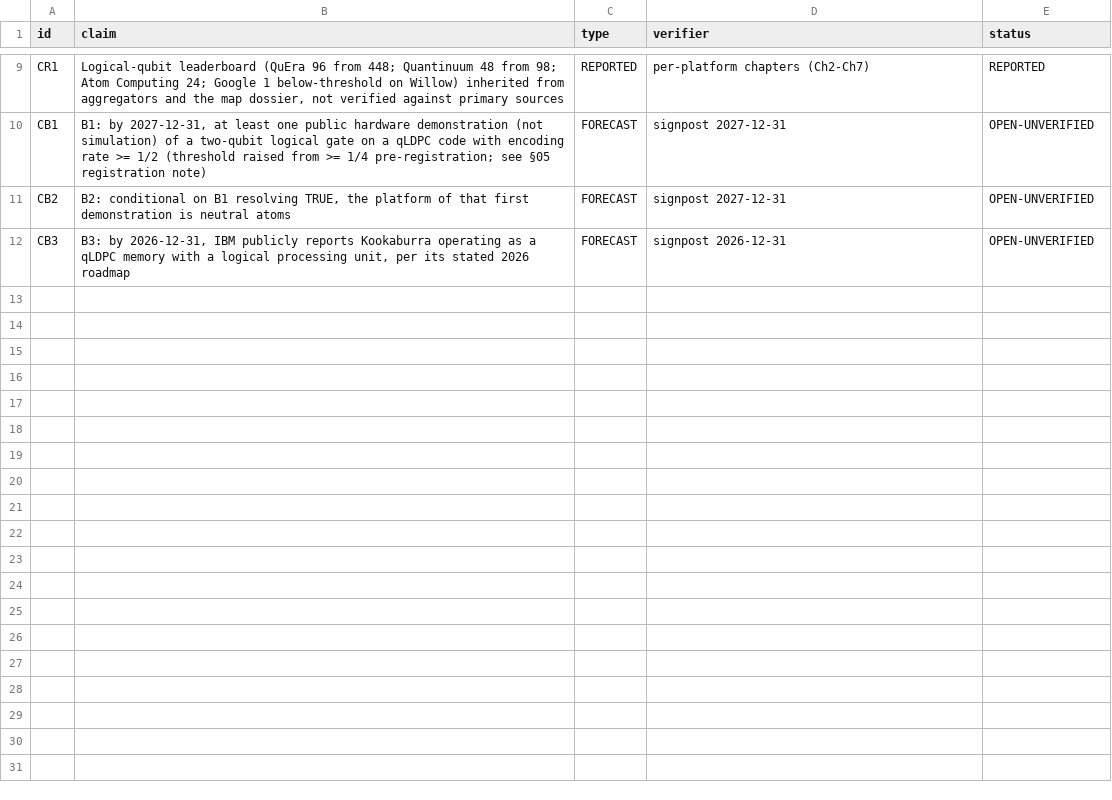
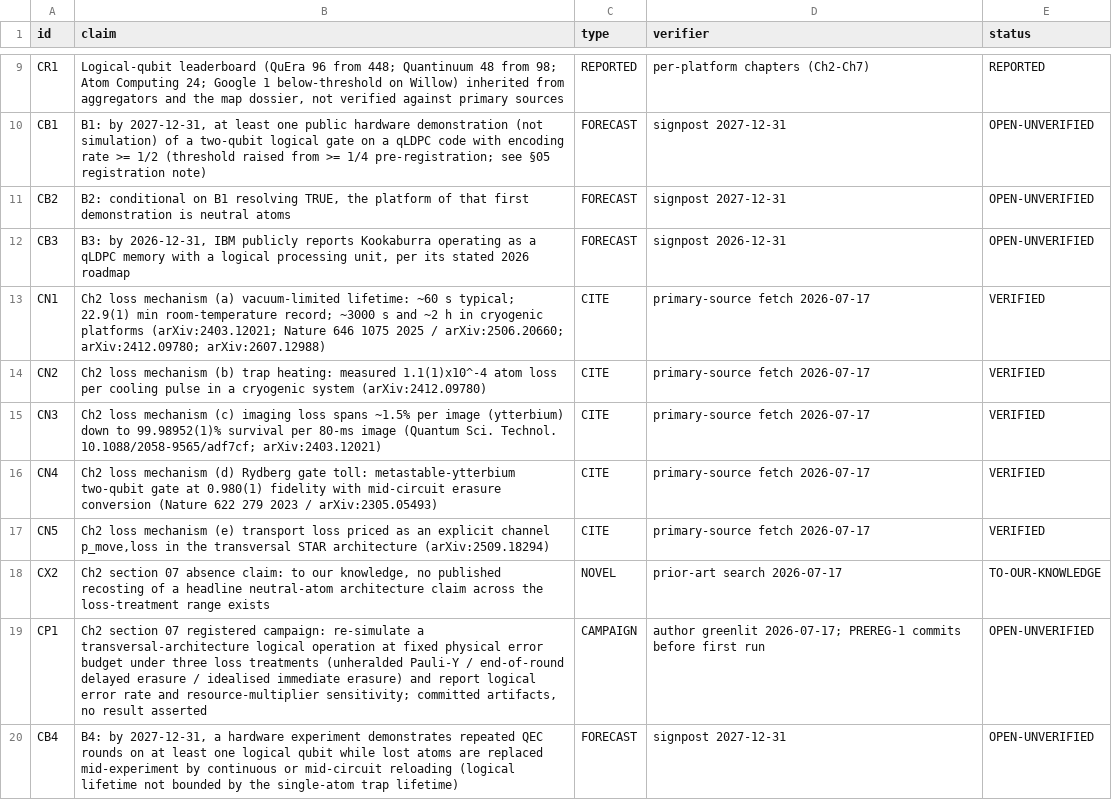
Before and after one commit to m4gr4th34/dossier-QC-003, a CSV file: claim_ledger.csv, drawn as a sheet; only a part is shown, gaps mark what is left out; the diff names each change by its address in the sheet, - before the commit and + after, or states it on an @@ line.

```diff
--- a/claim_ledger.csv
+++ b/claim_ledger.csv
+row 13: CN1 | Ch2 loss mechanism (a) vacuum-limited lifetime: ~60 s typical; 22.9(1) min room-temperature record; ~3000 s and ~2 h in cryogenic platforms (arXiv:2403.12021; Nature 646 1075 2025 / arXiv:2506.20660; arXiv:2412.09780; arXiv:2607.12988) | CITE | primary-source fetch 2026-07-17 | VERIFIED
+row 14: CN2 | Ch2 loss mechanism (b) trap heating: measured 1.1(1)x10^-4 atom loss per cooling pulse in a cryogenic system (arXiv:2412.09780) | CITE | primary-source fetch 2026-07-17 | VERIFIED
+row 15: CN3 | Ch2 loss mechanism (c) imaging loss spans ~1.5% per image (ytterbium) down to 99.98952(1)% survival per 80-ms image (Quantum Sci. Technol. 10.1088/2058-9565/adf7cf; arXiv:2403.12021) | CITE | primary-source fetch 2026-07-17 | VERIFIED
+row 16: CN4 | Ch2 loss mechanism (d) Rydberg gate toll: metastable-ytterbium two-qubit gate at 0.980(1) fidelity with mid-circuit erasure conversion (Nature 622 279 2023 / arXiv:2305.05493) | CITE | primary-source fetch 2026-07-17 | VERIFIED
+row 17: CN5 | Ch2 loss mechanism (e) transport loss priced as an explicit channel p_move,loss in the transversal STAR architecture (arXiv:2509.18294) | CITE | primary-source fetch 2026-07-17 | VERIFIED
+row 18: CX2 | Ch2 section 07 absence claim: to our knowledge, no published recosting of a headline neutral-atom architecture claim across the loss-treatment range exists | NOVEL | prior-art search 2026-07-17 | TO-OUR-KNOWLEDGE
+row 19: CP1 | Ch2 section 07 registered campaign: re-simulate a transversal-architecture logical operation at fixed physical error budget under three loss treatments (unheralded Pauli-Y / end-of-round delayed erasure / idealised immediate erasure) and report logical error rate and resource-multiplier sensitivity; committed artifacts, no result asserted | CAMPAIGN | author greenlit 2026-07-17; PREREG-1 commits before first run | OPEN-UNVERIFIED
+row 20: CB4 | B4: by 2027-12-31, a hardware experiment demonstrates repeated QEC rounds on at least one logical qubit while lost atoms are replaced mid-experiment by continuous or mid-circuit reloading (logical lifetime not bounded by the single-atom trap lifetime) | FORECAST | signpost 2027-12-31 | OPEN-UNVERIFIED
```
Also changed, not shown: 4 other files.
